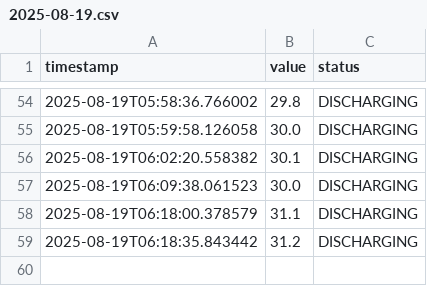
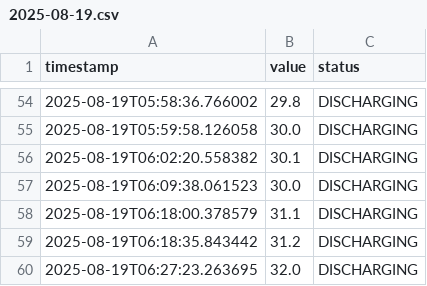
Before and after one commit to Wiz22ard/battery_logger, a CSV file: temperature/2025-08-19.csv, drawn as a sheet; only a part is shown, gaps mark what is left out.

```diff
--- a/temperature/2025-08-19.csv
+++ b/temperature/2025-08-19.csv
@@ -59 +59,2 @@ timestamp,value,status
 2025-08-19T06:18:35.843442,31.2,DISCHARGING
+2025-08-19T06:27:23.263695,32.0,DISCHARGING
```
Also changed, not shown: percentage/2025-08-19.csv, voltage/2025-08-19.csv, 1 other file.
